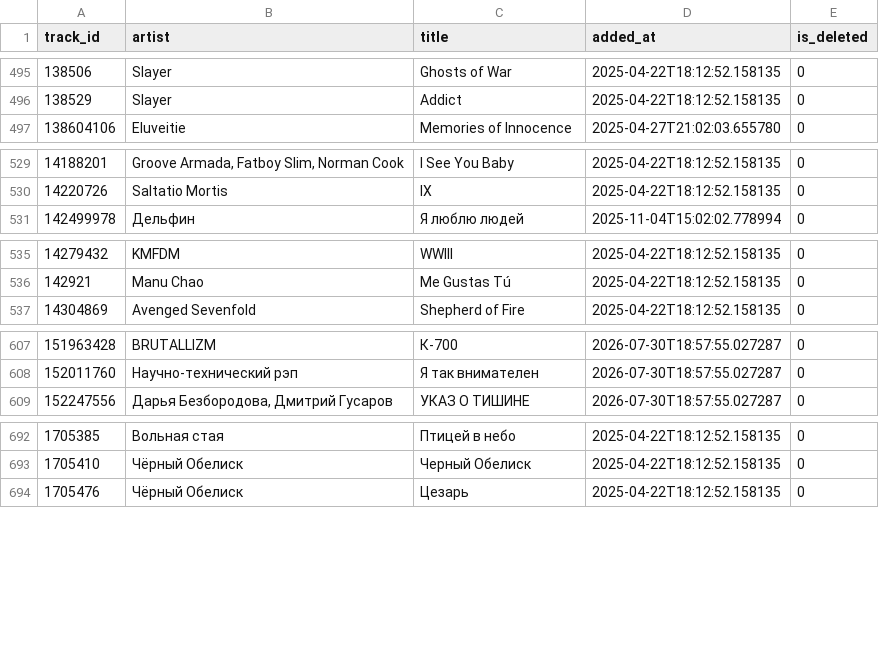
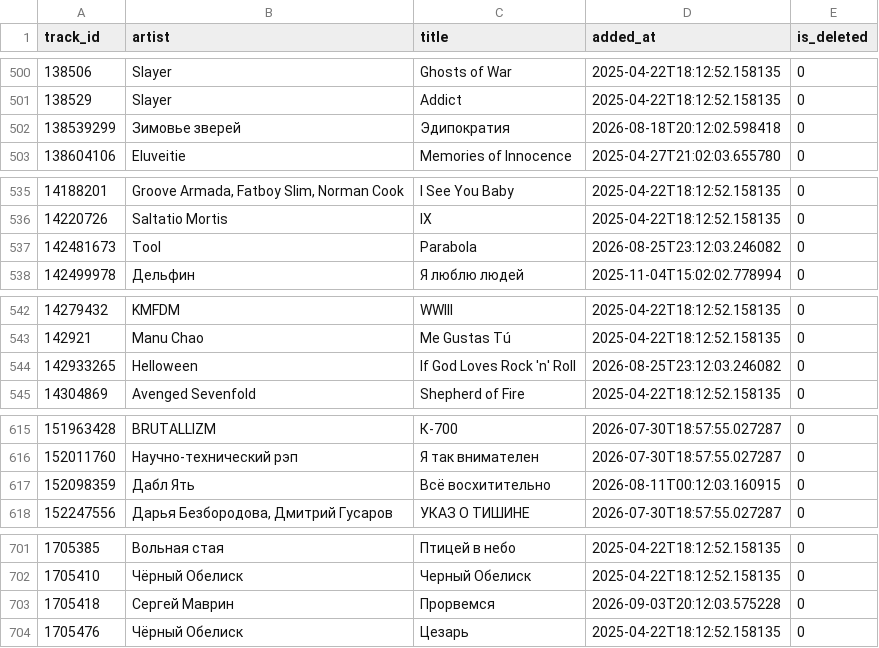
Before and after one commit to esemi/yandex-music-playlist-backup, a CSV file: playlists/esemyon.csv, drawn as a sheet; only a part is shown, gaps mark what is left out; the diff covers the shown part only.

```diff
--- a/playlists/esemyon.csv
+++ b/playlists/esemyon.csv
@@ -496,2 +501,3 @@ track_id,artist,title,added_at,is_deleted
 138529,Slayer,Addict,2025-04-22T18:12:52.158135,0
+138539299,Зимовье зверей,Эдипократия,2026-08-18T20:12:02.598418,0
 138604106,Eluveitie,Memories of Innocence,2025-04-27T21:02:03.655780,0
@@ -530,2 +536,3 @@ track_id,artist,title,added_at,is_deleted
 14220726,Saltatio Mortis,IX,2025-04-22T18:12:52.158135,0
+142481673,Tool,Parabola,2026-08-25T23:12:03.246082,0
 142499978,Дельфин,Я люблю людей,2025-11-04T15:02:02.778994,0
@@ -536,2 +543,3 @@ track_id,artist,title,added_at,is_deleted
 142921,Manu Chao,Me Gustas Tú,2025-04-22T18:12:52.158135,0
+142933265,Helloween,If God Loves Rock 'n' Roll,2026-08-25T23:12:03.246082,0
 14304869,Avenged Sevenfold,Shepherd of Fire,2025-04-22T18:12:52.158135,0
@@ -608,2 +616,3 @@ track_id,artist,title,added_at,is_deleted
 152011760,Научно-технический рэп,Я так внимателен,2026-07-30T18:57:55.027287,0
+152098359,Дабл Ять,Всё восхитительно,2026-08-11T00:12:03.160915,0
 152247556,"Дарья Безбородова, Дмитрий Гусаров",УКАЗ О ТИШИНЕ,2026-07-30T18:57:55.027287,0
@@ -693,2 +702,3 @@ track_id,artist,title,added_at,is_deleted
 1705410,Чёрный Обелиск,Черный Обелиск,2025-04-22T18:12:52.158135,0
+1705418,Сергей Маврин,Прорвемся,2026-09-03T20:12:03.575228,0
 1705476,Чёрный Обелиск,Цезарь,2025-04-22T18:12:52.158135,0
```
Also changed, not shown: 27 added rows and 5 edited cells elsewhere in this file, 2 other files.
